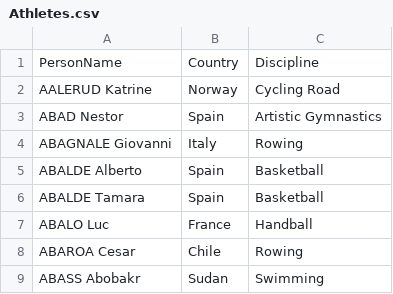
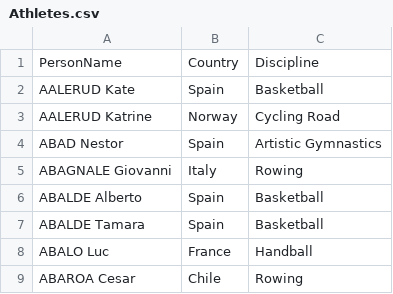
Before and after one commit to AKQdot/Olympic2020-Azure-Data-Engineering-Project, a CSV file: Athletes.csv, drawn as a sheet; only a part is shown; the shorter side is filled out with more unchanged rows; the diff names each change by its address in the sheet, - before the commit and + after, or states it on an @@ line.

Commit message:
Athletes.csv

```diff
--- a/Athletes.csv
+++ b/Athletes.csv
+row 2: AALERUD Kate | Spain | Basketball
```
